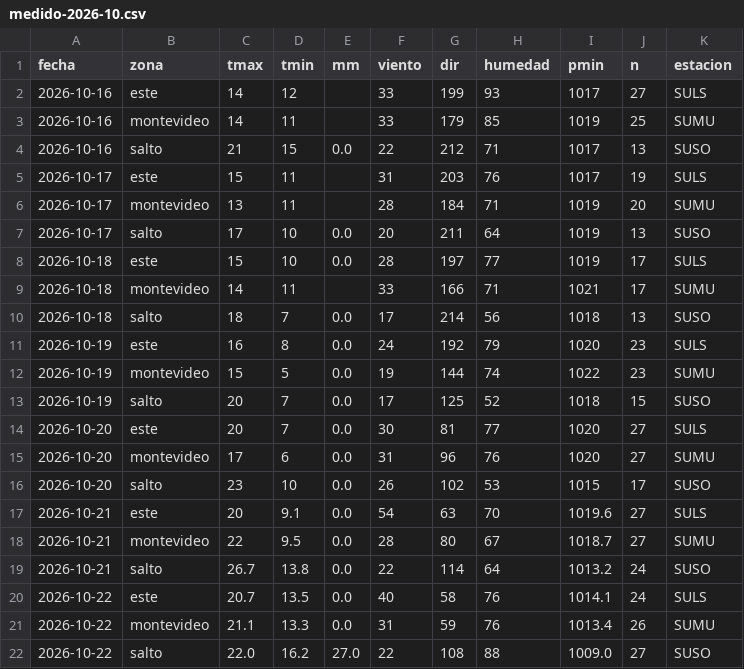
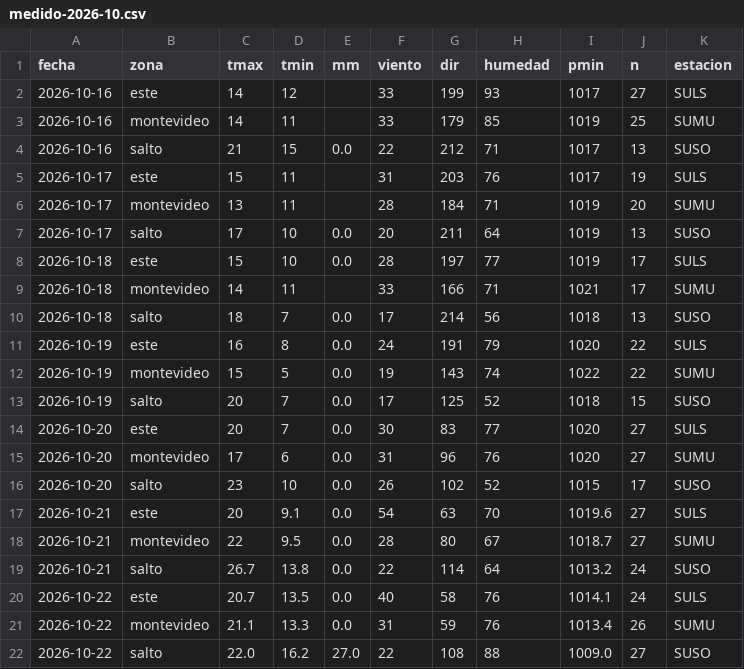
Before and after one commit to PatricioFerreira/Predictor-Noesis, a CSV file: data/historial/medido-2026-10.csv, drawn as a sheet.

```diff
--- a/data/historial/medido-2026-10.csv
+++ b/data/historial/medido-2026-10.csv
@@ -10,8 +10,8 @@ fecha,zona,tmax,tmin,mm,viento,dir,humedad,pmin,n,estacion
 2026-10-18,salto,18,7,0.0,17,214,56,1018,13,SUSO
-2026-10-19,este,16,8,0.0,24,192,79,1020,23,SULS
-2026-10-19,montevideo,15,5,0.0,19,144,74,1022,23,SUMU
+2026-10-19,este,16,8,0.0,24,191,79,1020,22,SULS
+2026-10-19,montevideo,15,5,0.0,19,143,74,1022,22,SUMU
 2026-10-19,salto,20,7,0.0,17,125,52,1018,15,SUSO
-2026-10-20,este,20,7,0.0,30,81,77,1020,27,SULS
+2026-10-20,este,20,7,0.0,30,83,77,1020,27,SULS
 2026-10-20,montevideo,17,6,0.0,31,96,76,1020,27,SUMU
-2026-10-20,salto,23,10,0.0,26,102,53,1015,17,SUSO
+2026-10-20,salto,23,10,0.0,26,102,52,1015,17,SUSO
 2026-10-21,este,20,9.1,0.0,54,63,70,1019.6,27,SULS
```
Also changed, not shown: data/historial/registro-2026-10.csv, 9 other files.
